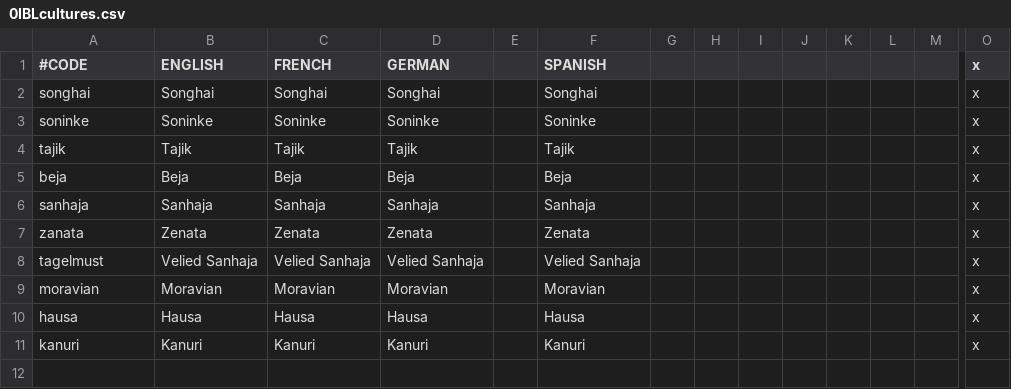
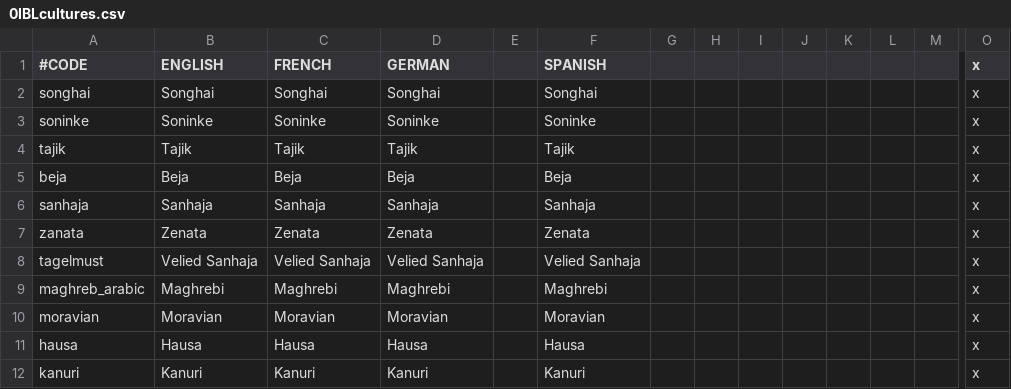
Before and after one commit to swf541/Gloria-Regni, a CSV file: Gloria Regni Core Module/localisation/0IBLcultures.csv, drawn as a sheet; only a part is shown, gaps mark what is left out; rows hold the shown columns only; the diff names each change by its address in the sheet, - before the commit and + after, or states it on an @@ line.

```diff
--- a/Gloria Regni Core Module/localisation/0IBLcultures.csv
+++ b/Gloria Regni Core Module/localisation/0IBLcultures.csv
+row 9: maghreb_arabic | Maghrebi | Maghrebi | Maghrebi |  | Maghrebi |  |  |  |  |  |  |  | x
```
Also changed, not shown: 6 other files.
